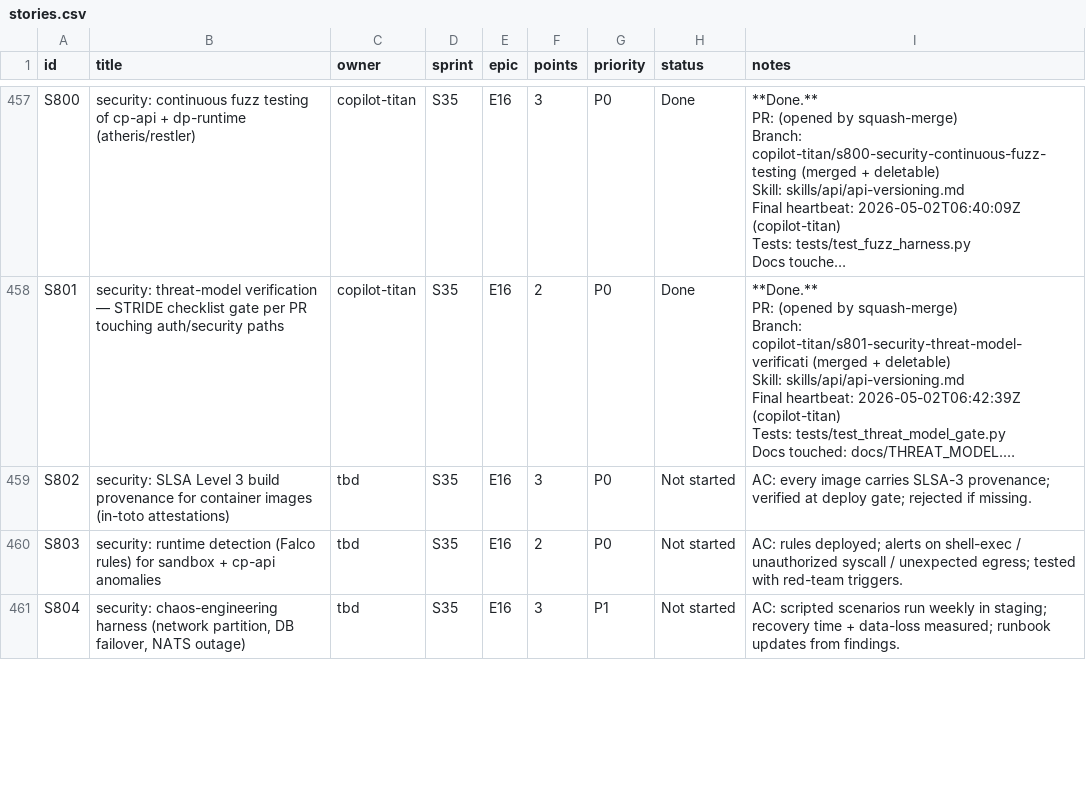
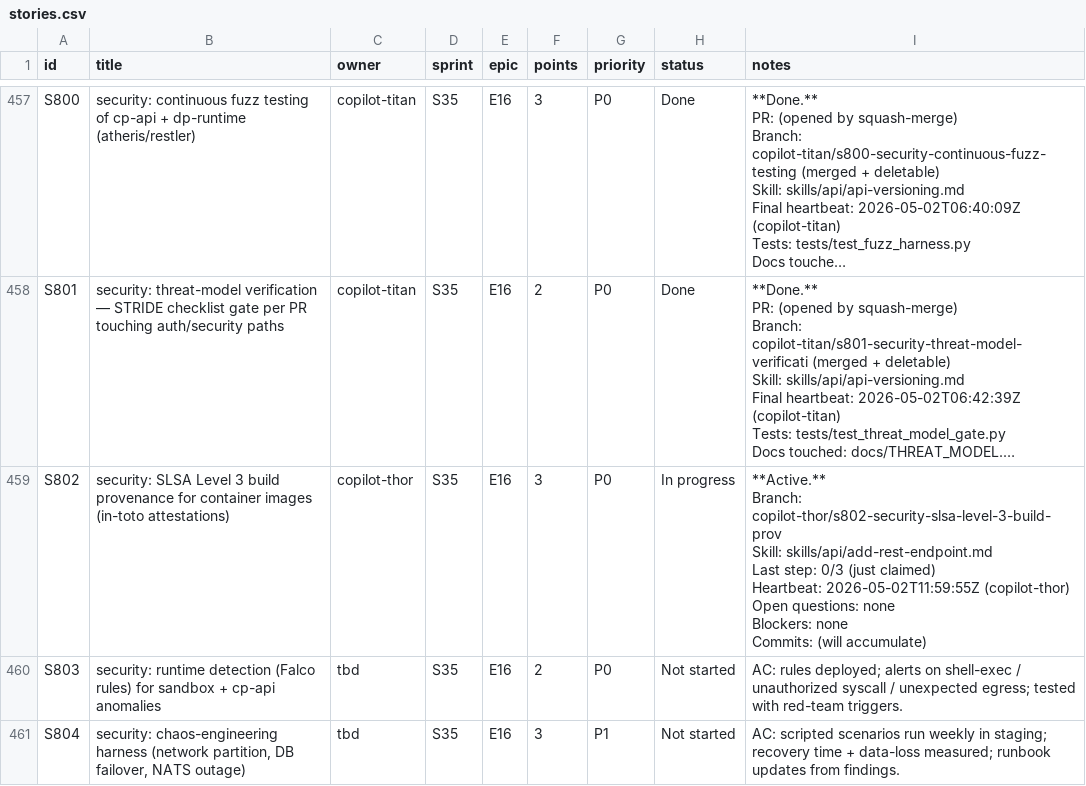
Before and after one commit to kwameasare/loop, a CSV file: loop_implementation/tracker/csv/stories.csv, drawn as a sheet; only a part is shown, gaps mark what is left out; long unchanged cells end in …; ↵ is a line break in a cell; the diff names each change by its address in the sheet, - before the commit and + after, or states it on an @@ line.

```diff
--- a/loop_implementation/tracker/csv/stories.csv
+++ b/loop_implementation/tracker/csv/stories.csv
-C459 (owner): tbd
+C459 (owner): copilot-thor
-H459 (status): Not started
+H459 (status): In progress
-I459 (notes): AC: every image carries SLSA-3 provenance; verified at deploy gate; rejected if missing.
+I459 (notes): **Active.** ↵ Branch: copilot-thor/s802-security-slsa-level-3-build-prov ↵ Skill: skills/api/add-rest-endpoint.md ↵ Last step: 0/3 (just claimed) ↵ Heartbeat: 2026-05-02T11:59:55Z (copilot-thor) ↵ Open questions: none ↵ Blockers: none ↵ Commits: (will accumulate)
```
Also changed, not shown: loop_implementation/tracker/csv/overview.csv, 3 other files.
